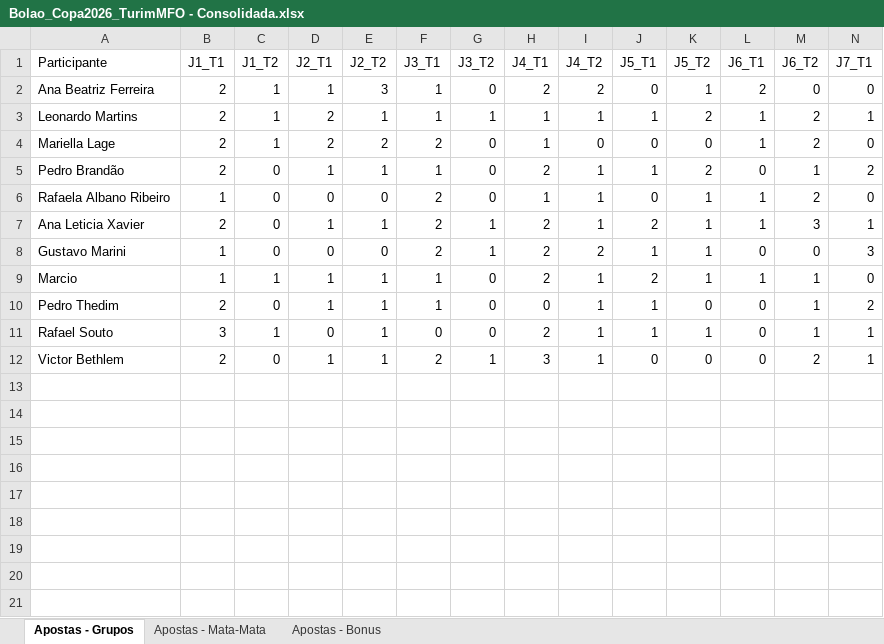
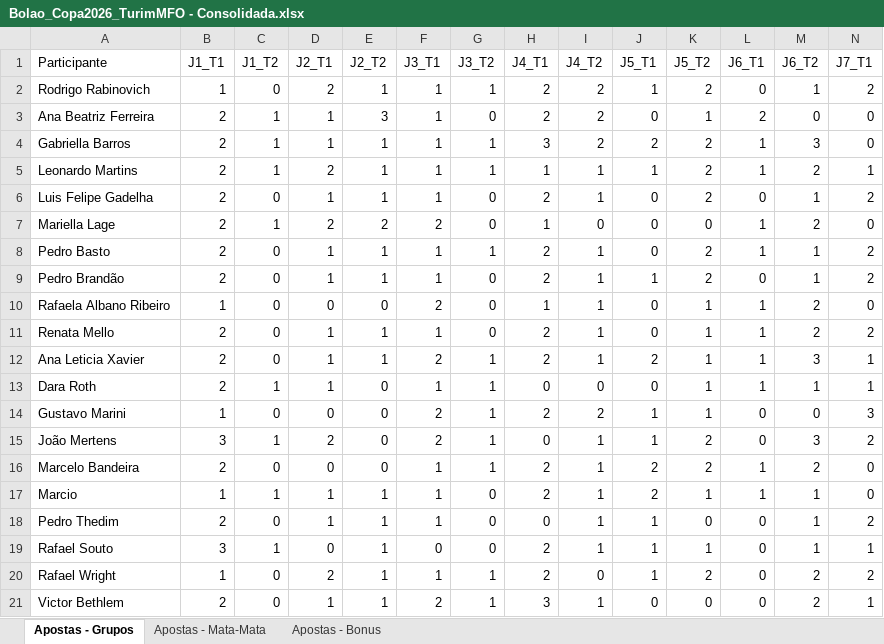
Before and after one commit to pbrandao26/bolao-copa-2026, an Excel workbook: apostas/Bolao_Copa2026_TurimMFO - Consolidada.xlsx, sheet Apostas - Grupos, drawn as a sheet; only a part is shown; values as stored, in another font and other column widths than the file's, no borders; rows hold the shown columns only; the diff names each change by its address in the sheet, - before the commit and + after, or states it on an @@ line.

```diff
--- a/apostas/Bolao_Copa2026_TurimMFO - Consolidada.xlsx (sheet Apostas - Grupos)
+++ b/apostas/Bolao_Copa2026_TurimMFO - Consolidada.xlsx (sheet Apostas - Grupos)
+row 2: Rodrigo Rabinovich | 1 | 0 | 2 | 1 | 1 | 1 | 2 | 2 | 1 | 2 | 0 | 1 | 2
+row 4: Gabriella Barros | 2 | 1 | 1 | 1 | 1 | 1 | 3 | 2 | 2 | 2 | 1 | 3 | 0
+row 6: Luis Felipe Gadelha | 2 | 0 | 1 | 1 | 1 | 0 | 2 | 1 | 0 | 2 | 0 | 1 | 2
+row 8: Pedro Basto | 2 | 0 | 1 | 1 | 1 | 1 | 2 | 1 | 0 | 2 | 1 | 1 | 2
+row 11: Renata Mello | 2 | 0 | 1 | 1 | 1 | 0 | 2 | 1 | 0 | 1 | 1 | 2 | 2
+row 13: Dara Roth | 2 | 1 | 1 | 0 | 1 | 1 | 0 | 0 | 0 | 1 | 1 | 1 | 1
+row 15: João Mertens | 3 | 1 | 2 | 0 | 2 | 1 | 0 | 1 | 1 | 2 | 0 | 3 | 2
+row 16: Marcelo Bandeira | 2 | 0 | 0 | 0 | 1 | 1 | 2 | 1 | 2 | 2 | 1 | 2 | 0
+row 20: Rafael Wright | 1 | 0 | 2 | 1 | 1 | 1 | 2 | 0 | 1 | 2 | 0 | 2 | 2
```
Also changed, not shown: sheet Apostas - Mata-Mata, sheet Apostas - Bonus, 9 other files.
